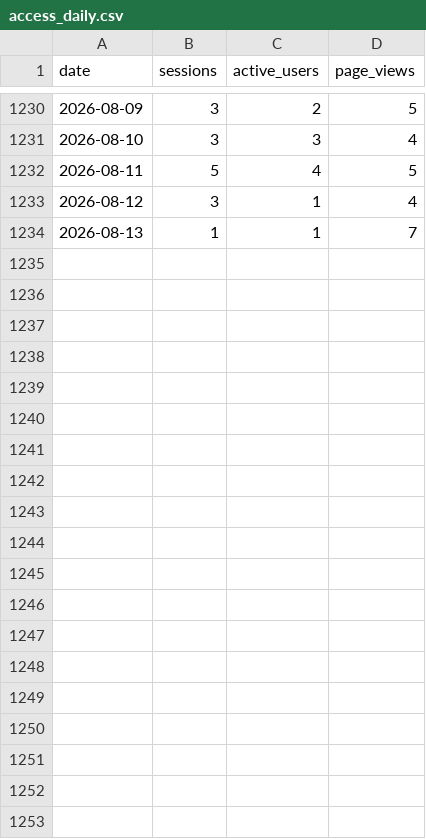
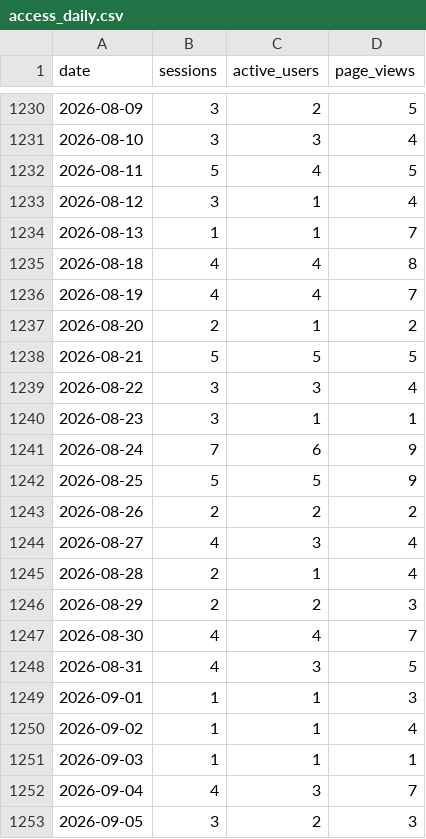
Before and after one commit to koyubistrong/koyubistrong.github.io, a CSV file: _analyze/data/access_daily.csv, drawn as a sheet; only a part is shown, gaps mark what is left out; the diff names each change by its address in the sheet, - before the commit and + after, or states it on an @@ line.

```diff
--- a/_analyze/data/access_daily.csv
+++ b/_analyze/data/access_daily.csv
+row 1235: 2026-08-18 | 4 | 4 | 8
+row 1236: 2026-08-19 | 4 | 4 | 7
+row 1237: 2026-08-20 | 2 | 1 | 2
+row 1238: 2026-08-21 | 5 | 5 | 5
+row 1239: 2026-08-22 | 3 | 3 | 4
+row 1240: 2026-08-23 | 3 | 1 | 1
+row 1241: 2026-08-24 | 7 | 6 | 9
+row 1242: 2026-08-25 | 5 | 5 | 9
+row 1243: 2026-08-26 | 2 | 2 | 2
+row 1244: 2026-08-27 | 4 | 3 | 4
+row 1245: 2026-08-28 | 2 | 1 | 4
+row 1246: 2026-08-29 | 2 | 2 | 3
+row 1247: 2026-08-30 | 4 | 4 | 7
+row 1248: 2026-08-31 | 4 | 3 | 5
+row 1249: 2026-09-01 | 1 | 1 | 3
+row 1250: 2026-09-02 | 1 | 1 | 4
+row 1251: 2026-09-03 | 1 | 1 | 1
+row 1252: 2026-09-04 | 4 | 3 | 7
+row 1253: 2026-09-05 | 3 | 2 | 3
```
Also changed, not shown: 1 other file.
